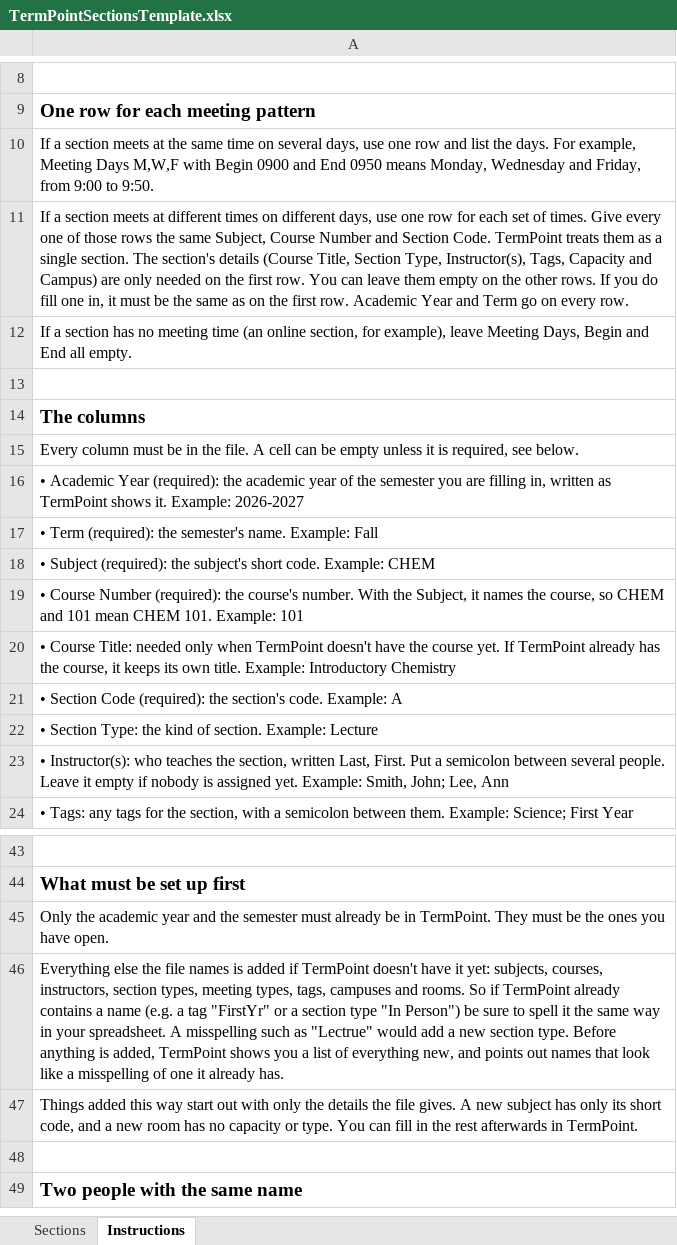
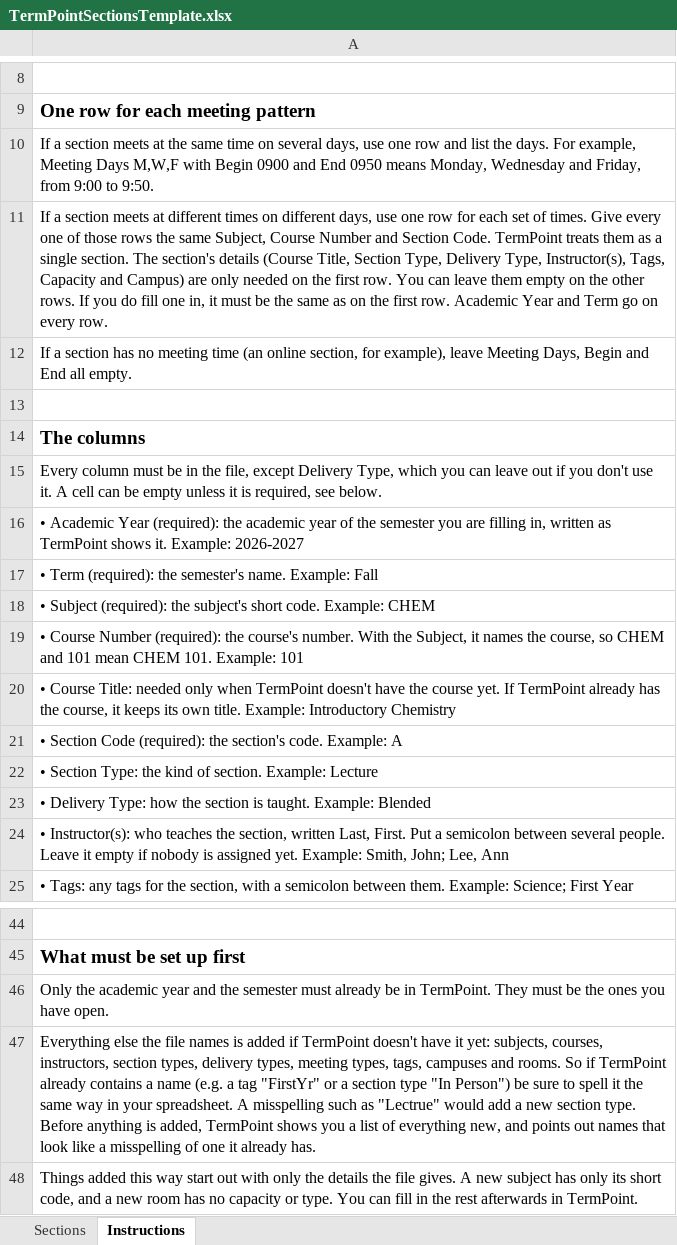
Before and after one commit to gschlitt/SchedulingAssistant, an Excel workbook: src/TermPoint/Assets/Templates/TermPointSectionsTemplate.xlsx, sheet Instructions, drawn as a sheet; only a part is shown, gaps mark what is left out; the shorter side is filled out with more unchanged rows; values as stored, in another font and other column widths than the file's, no borders; addresses are those after the commit; the diff names each change by its address in the sheet, - before the commit and + after, or states it on an @@ line.

```diff
--- a/src/TermPoint/Assets/Templates/TermPointSectionsTemplate.xlsx (sheet Instructions)
+++ b/src/TermPoint/Assets/Templates/TermPointSectionsTemplate.xlsx (sheet Instructions)
-A11: …Section Type, Instructor(s), Tags,…
+A11: …Section Type, Delivery Type, Instructor(s), Tags,…
-A15: …in the file. A cell…
+A15: …in the file, except Delivery Type, which you can leave out if you don't use it. A cell…
+row 23: • Delivery Type: how the section is taught. Example: Blended
-A47: …section types, meeting types,…
+A47: …section types, delivery types, meeting types,…
```
Also changed, not shown: sheet Sections, 50 other files.
